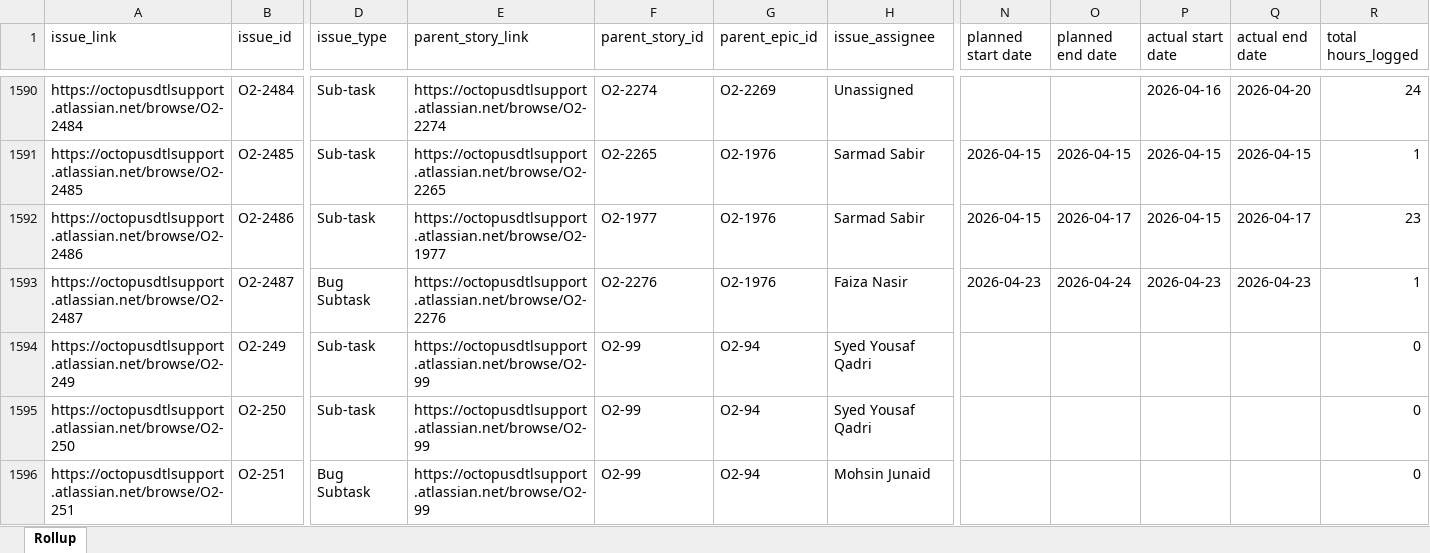
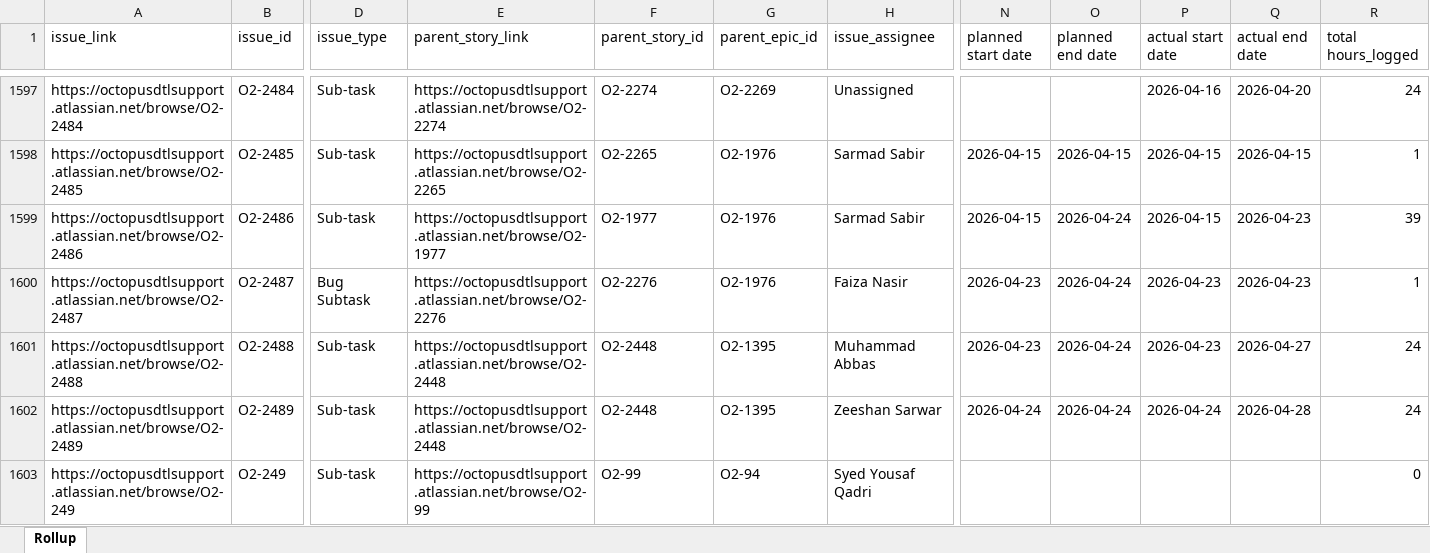
Before and after one commit to odlhassan/JIRA-SCRIPT, an Excel workbook: 3_jira_subtask_worklog_rollup.xlsx, sheet Rollup, drawn as a sheet; only a part is shown, gaps mark what is left out; the shorter side is filled out with more unchanged rows; values as stored, in another font and other column widths than the file's, no borders; addresses are those after the commit; rows hold the shown columns only; the diff covers the shown part only; the diff names each change by its address in the sheet, - before the commit and + after, or states it on an @@ line.

```diff
--- a/3_jira_subtask_worklog_rollup.xlsx (sheet Rollup)
+++ b/3_jira_subtask_worklog_rollup.xlsx (sheet Rollup)
-O1599 (planned end date): 2026-04-17
+O1599 (planned end date): 2026-04-24
-Q1599 (actual end date): 2026-04-17
+Q1599 (actual end date): 2026-04-23
-R1599 (total hours_logged): 23
+R1599 (total hours_logged): 39
+row 1601: https://octopusdtlsupport.atlassian.net/browse/O2-2488 | O2-2488 | Sub-task | https://octopusdtlsupport.atlassian.net/browse/O2-2448 | O2-2448 | O2-1395 | Muhammad Abbas | 2026-04-23 | 2026-04-24 | 2026-04-23 | 2026-04-27 | 24
+row 1602: https://octopusdtlsupport.atlassian.net/browse/O2-2489 | O2-2489 | Sub-task | https://octopusdtlsupport.atlassian.net/browse/O2-2448 | O2-2448 | O2-1395 | Zeeshan Sarwar | 2026-04-24 | 2026-04-24 | 2026-04-24 | 2026-04-28 | 24
```
Also changed, not shown: 34 added rows and 59 edited cells elsewhere in this sheet, 1_jira_work_items_export.xlsx, 2_jira_subtask_worklogs.xlsx, 34 other files.
